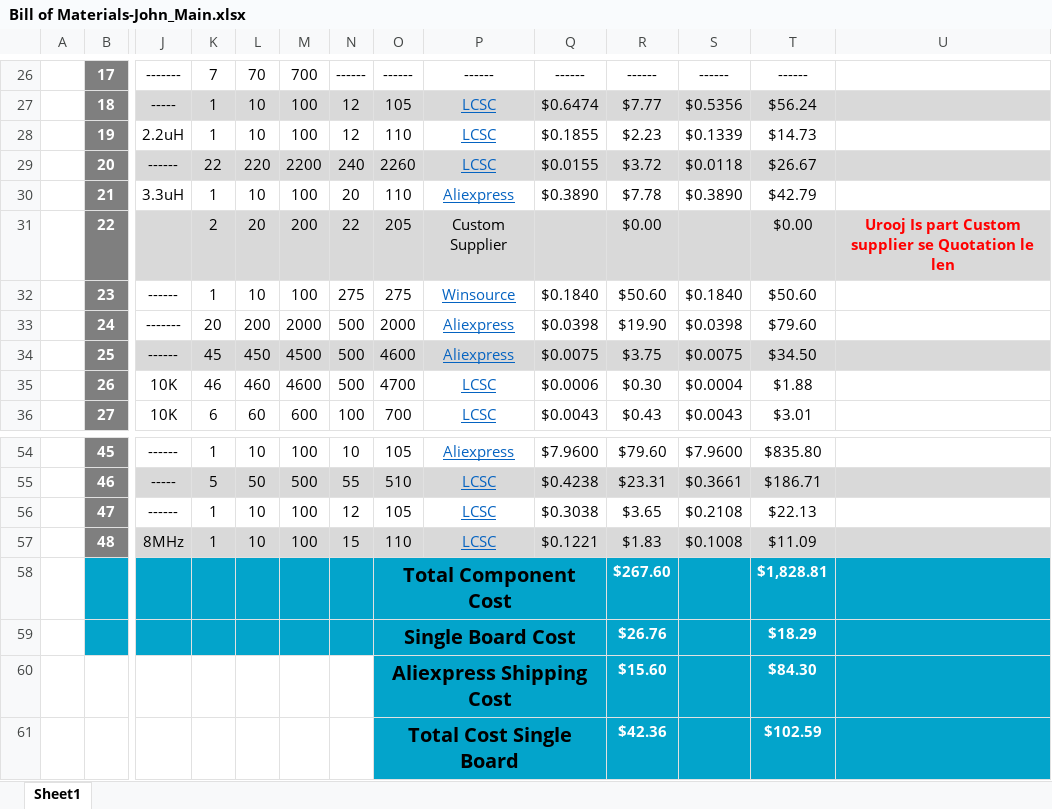
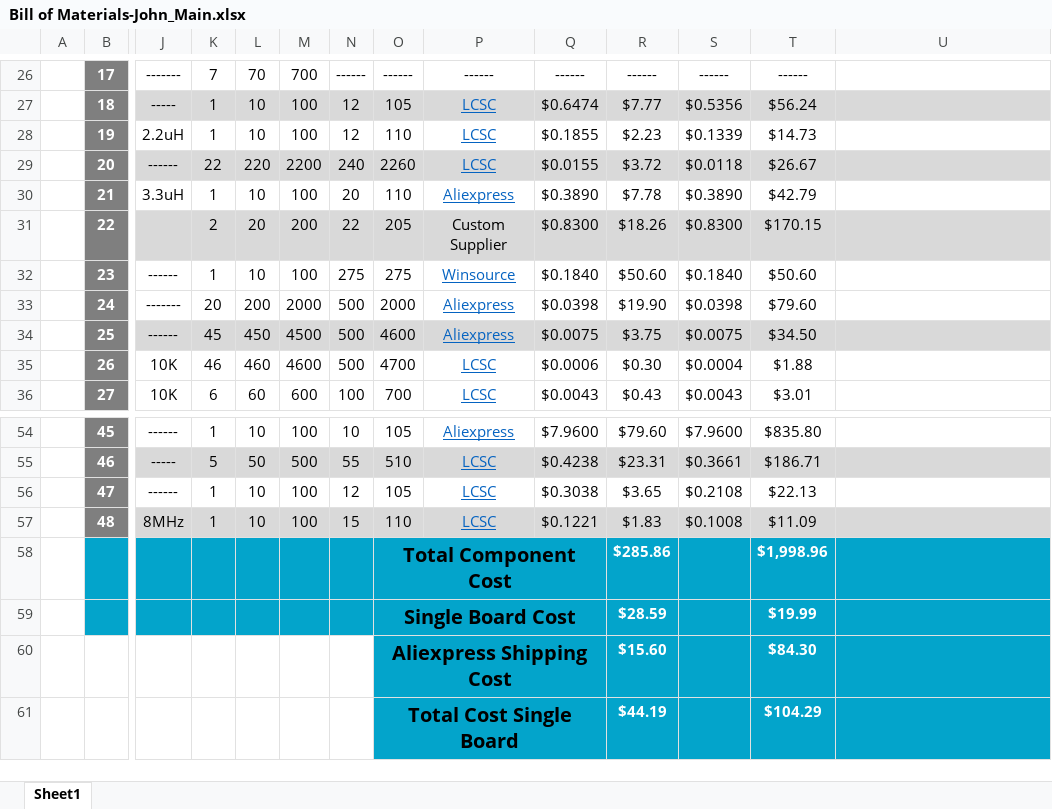
Before and after one commit to eSpark-Backup/john-wollam-matrix-project, an Excel workbook: Deliverables/BOM/Bill of Materials-John_Main.xlsx, sheet Sheet1, drawn as a sheet; only a part is shown, gaps mark what is left out; values as stored, in another font and other column widths than the file's, no borders; charts and pictures not drawn; removed rows and columns are numbered as before the commit, all else as after; rows hold the shown columns only; the diff names each change by its address in the sheet, - before the commit and + after, or states it on an @@ line.

Commit message:
Quotation added in LCSC BOM for part num 22232111 #1

```diff
--- a/Deliverables/BOM/Bill of Materials-John_Main.xlsx (sheet Sheet1)
+++ b/Deliverables/BOM/Bill of Materials-John_Main.xlsx (sheet Sheet1)
-Q31: (empty)
+Q31: $0.8300
-R31: $0.00
+R31: $18.26
-S31: (empty)
+S31: $0.8300
-T31: $0.00
+T31: $170.15
-U31: Urooj Is part Custom supplier se Quotation le len
+U31: (empty)
-R58: $267.60
+R58: $285.86
-T58: $1,828.81
+T58: $1,998.96
-R59: $26.76
+R59: $28.59
-T59: $18.29
+T59: $19.99
-row 61:  |  |  |  |  |  |  | Total Cost Single Board |  |  | $42.36 |  | $102.59
+row 61:  |  |  |  |  |  |  | Total Cost Single Board |  |  | $44.19 |  | $104.29
```
